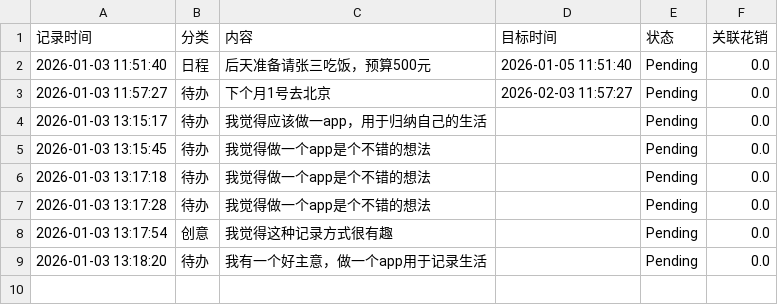
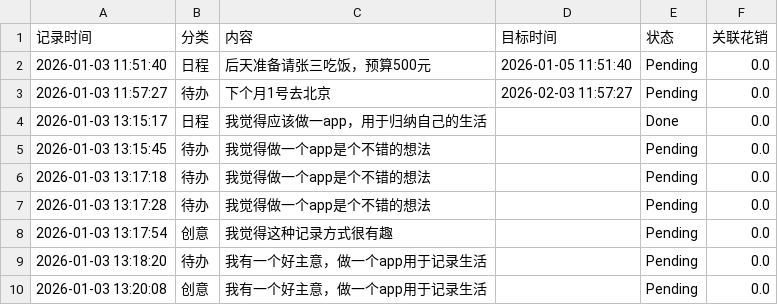
Before and after one commit to woshiyig/time-capsule, a CSV file: memory.csv, drawn as a sheet.

```diff
--- a/memory.csv
+++ b/memory.csv
@@ -3,3 +3,3 @@
 2026-01-03 11:57:27,待办,下个月1号去北京,2026-02-03 11:57:27,Pending,0.0
-2026-01-03 13:15:17,待办,我觉得应该做一app，用于归纳自己的生活,,Pending,0.0
+2026-01-03 13:15:17,日程,我觉得应该做一app，用于归纳自己的生活,,Done,0.0
 2026-01-03 13:15:45,待办,我觉得做一个app是个不错的想法,,Pending,0.0
@@ -9 +9,2 @@
 2026-01-03 13:18:20,待办,我有一个好主意，做一个app用于记录生活,,Pending,0.0
+2026-01-03 13:20:08,创意,我有一个好主意，做一个app用于记录生活,,Pending,0.0
```
Also changed, not shown: 1 other file.
